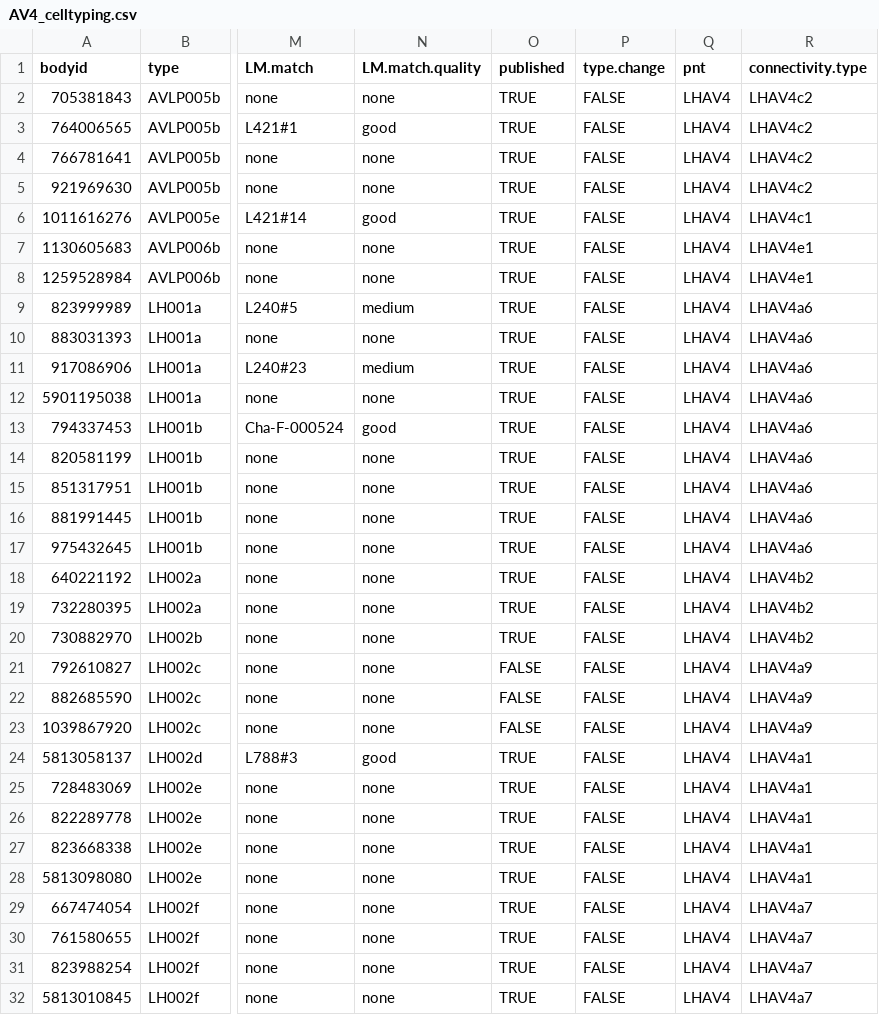
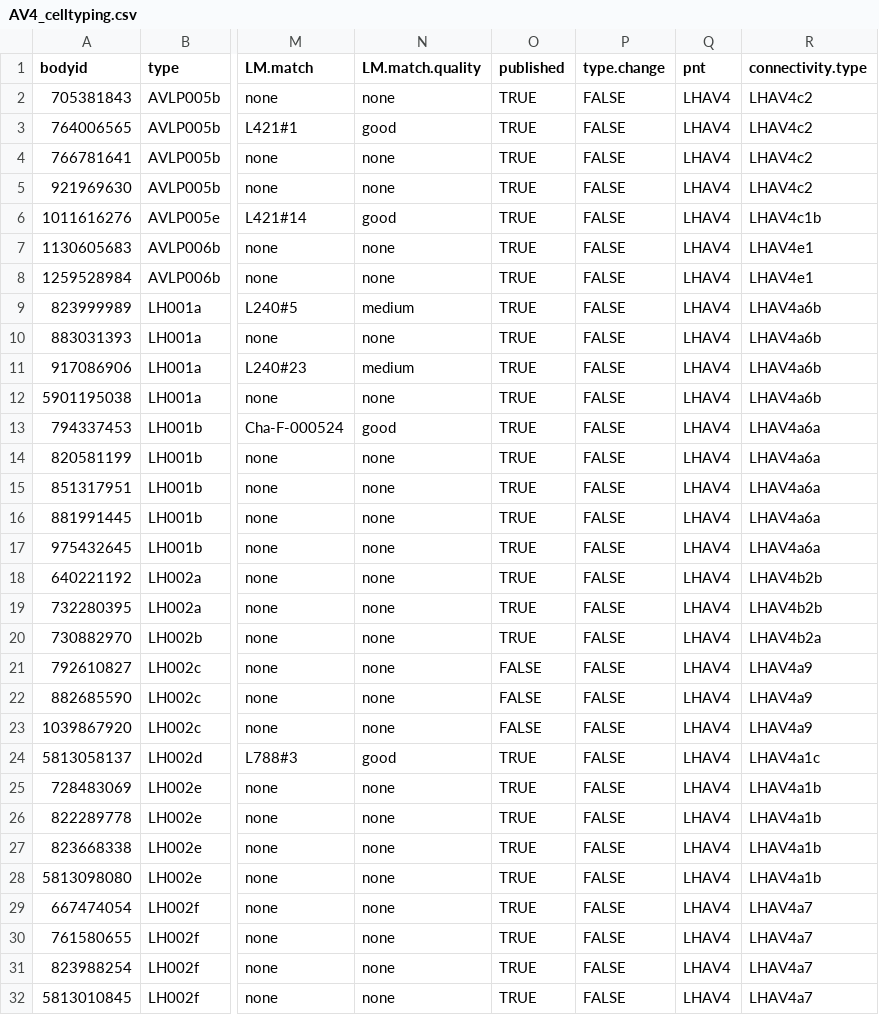
Before and after one commit to jefferislab/lhns, a CSV file: data-raw/hemibrain/pnts/csv/AV4_celltyping.csv, drawn as a sheet; only a part is shown, gaps mark what is left out; the diff covers the shown part only; the diff names each change by its address in the sheet, - before the commit and + after, or states it on an @@ line.

```diff
--- a/data-raw/hemibrain/pnts/csv/AV4_celltyping.csv
+++ b/data-raw/hemibrain/pnts/csv/AV4_celltyping.csv
-R6 (connectivity.type): LHAV4c1
+R6 (connectivity.type): LHAV4c1b
-R9:R12 (connectivity.type): LHAV4a6
+R9:R12 (connectivity.type): LHAV4a6b
-R13:R17 (connectivity.type): LHAV4a6
+R13:R17 (connectivity.type): LHAV4a6a
-R18:R19 (connectivity.type): LHAV4b2
+R18:R19 (connectivity.type): LHAV4b2b
-R20 (connectivity.type): LHAV4b2
+R20 (connectivity.type): LHAV4b2a
-R24 (connectivity.type): LHAV4a1
+R24 (connectivity.type): LHAV4a1c
-R25:R28 (connectivity.type): LHAV4a1
+R25:R28 (connectivity.type): LHAV4a1b
```
Also changed, not shown: 55 edited cells elsewhere in this file, data-raw/hemibrain/pnts/csv/AV_other_celltyping.csv, data-raw/hemibrain/pnts/csv/PV4_celltyping.csv, 26 other files.
